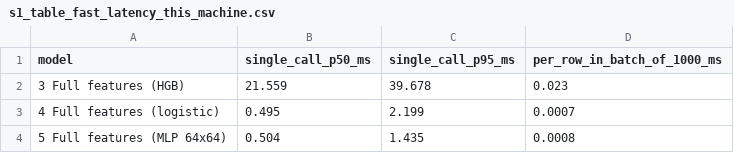
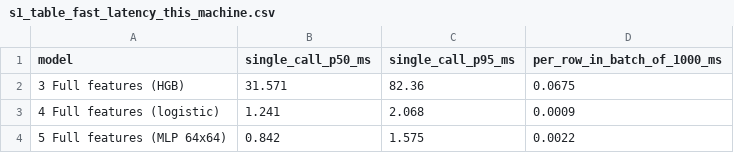
Before and after one commit to ShahidAhmed7/football-commentary-research, a CSV file: preliminary_analysis/outputs/s1_table_fast_latency_this_machine.csv, drawn as a sheet.

```diff
--- a/preliminary_analysis/outputs/s1_table_fast_latency_this_machine.csv
+++ b/preliminary_analysis/outputs/s1_table_fast_latency_this_machine.csv
@@ -1,4 +1,4 @@
 model,single_call_p50_ms,single_call_p95_ms,per_row_in_batch_of_1000_ms
-3 Full features (HGB),21.559,39.678,0.023
-4 Full features (logistic),0.495,2.199,0.0007
-5 Full features (MLP 64x64),0.504,1.435,0.0008
+3 Full features (HGB),31.571,82.36,0.0675
+4 Full features (logistic),1.241,2.068,0.0009
+5 Full features (MLP 64x64),0.842,1.575,0.0022
```
Also changed, not shown: preliminary_analysis/outputs/s1_table_grid_benchmark.csv, preliminary_analysis/outputs/s1_table_robustness.csv, 12 other files.
